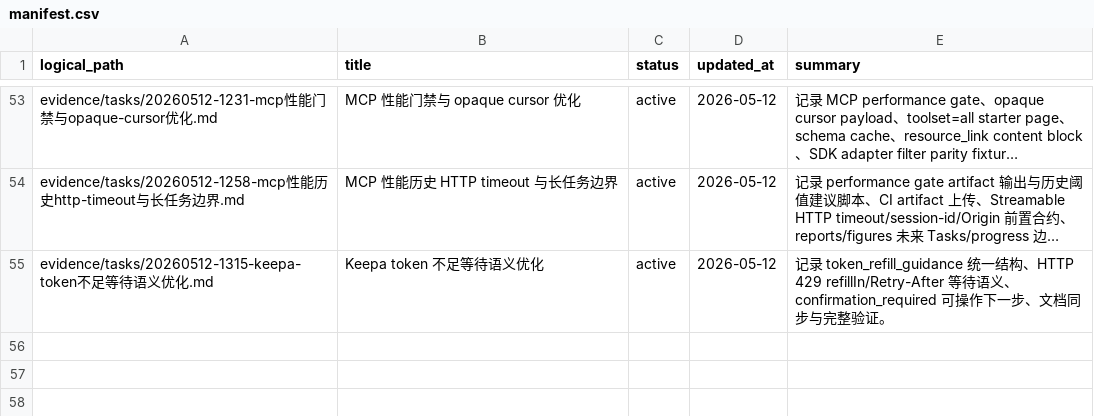
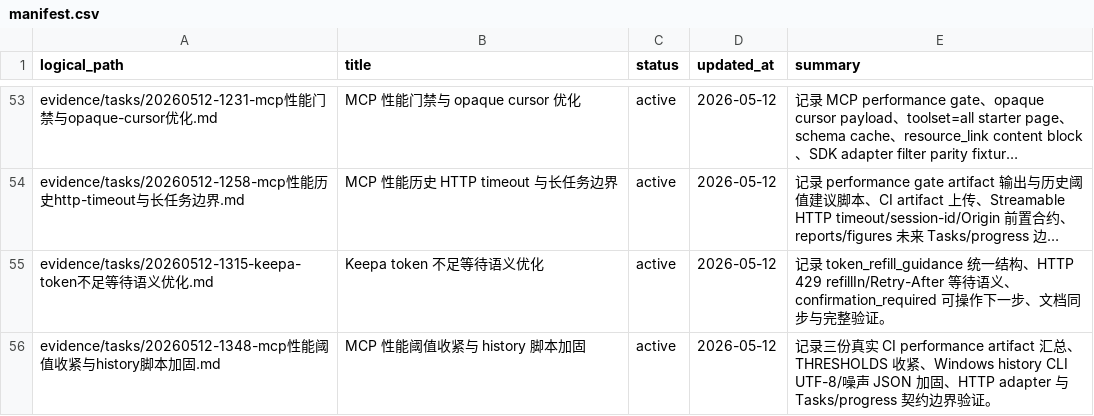
Before and after one commit to cuNuo/Keepa-cli, a CSV file: evidence/manifest.csv, drawn as a sheet; only a part is shown, gaps mark what is left out; long unchanged cells end in …; the diff names each change by its address in the sheet, - before the commit and + after, or states it on an @@ line.

Commit message:
mcp: tighten performance thresholds from ci history

```diff
--- a/evidence/manifest.csv
+++ b/evidence/manifest.csv
+row 56: evidence/tasks/20260512-1348-mcp性能阈值收紧与history脚本加固.md | MCP 性能阈值收紧与 history 脚本加固 | active | 2026-05-12 | 记录三份真实 CI performance artifact 汇总、THRESHOLDS 收紧、Windows history CLI UTF-8/噪声 JSON 加固、HTTP adapter 与 Tasks/progress 契约边界验证。
```
Also changed, not shown: 3 other files.
